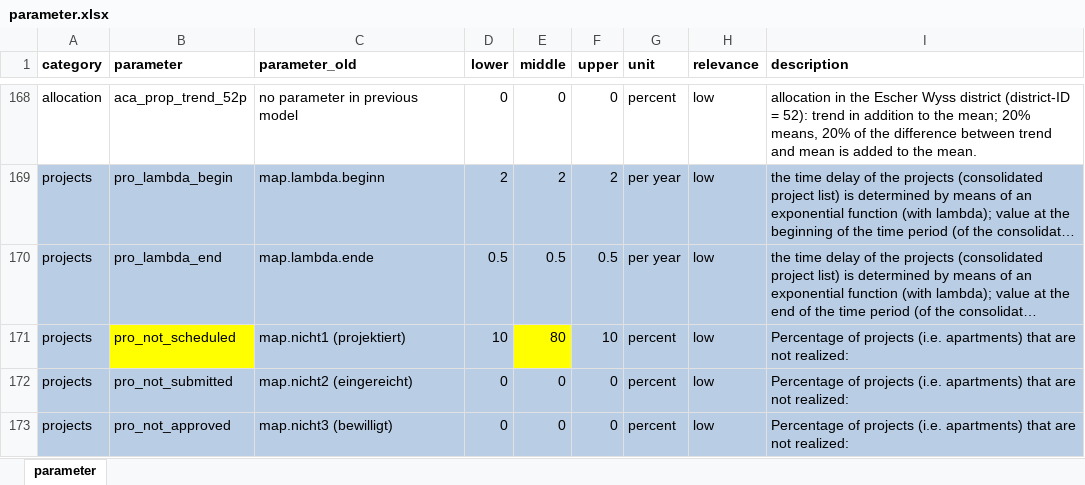
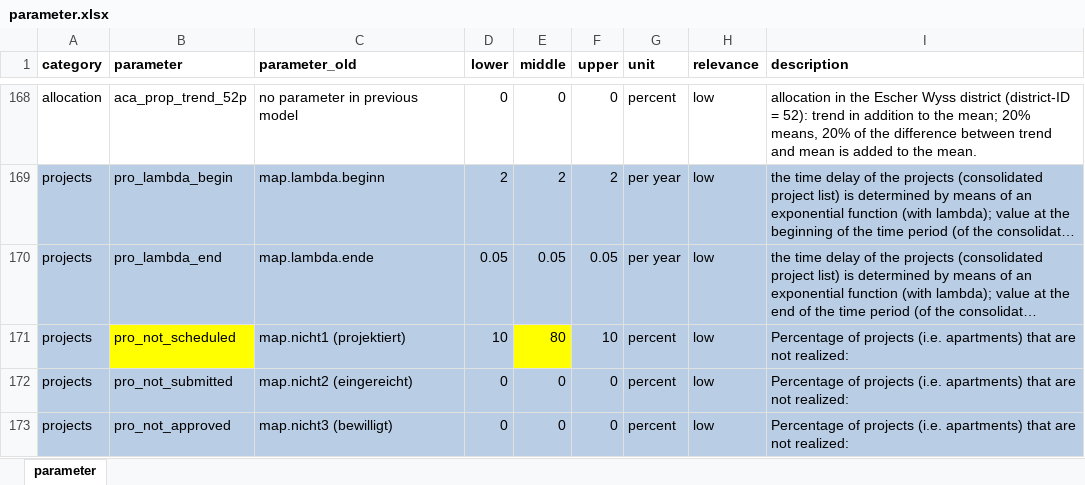
Before and after one commit to StatistikStadtZuerich/BevSzen, an Excel workbook: 2020phase2/2_Data/3_Parameter/parameter.xlsx, sheet parameter, drawn as a sheet; only a part is shown, gaps mark what is left out; long unchanged cells end in …; values as stored, in another font and other column widths than the file's, no borders; the diff names each change by its address in the sheet, - before the commit and + after, or states it on an @@ line.

Commit message:
delay parameters

```diff
--- a/2020phase2/2_Data/3_Parameter/parameter.xlsx (sheet parameter)
+++ b/2020phase2/2_Data/3_Parameter/parameter.xlsx (sheet parameter)
-D170 (lower): 0.5
+D170 (lower): 0.05
-E170 (middle): 0.5
+E170 (middle): 0.05
-F170 (upper): 0.5
+F170 (upper): 0.05
```
Also changed, not shown: 2 other files.
